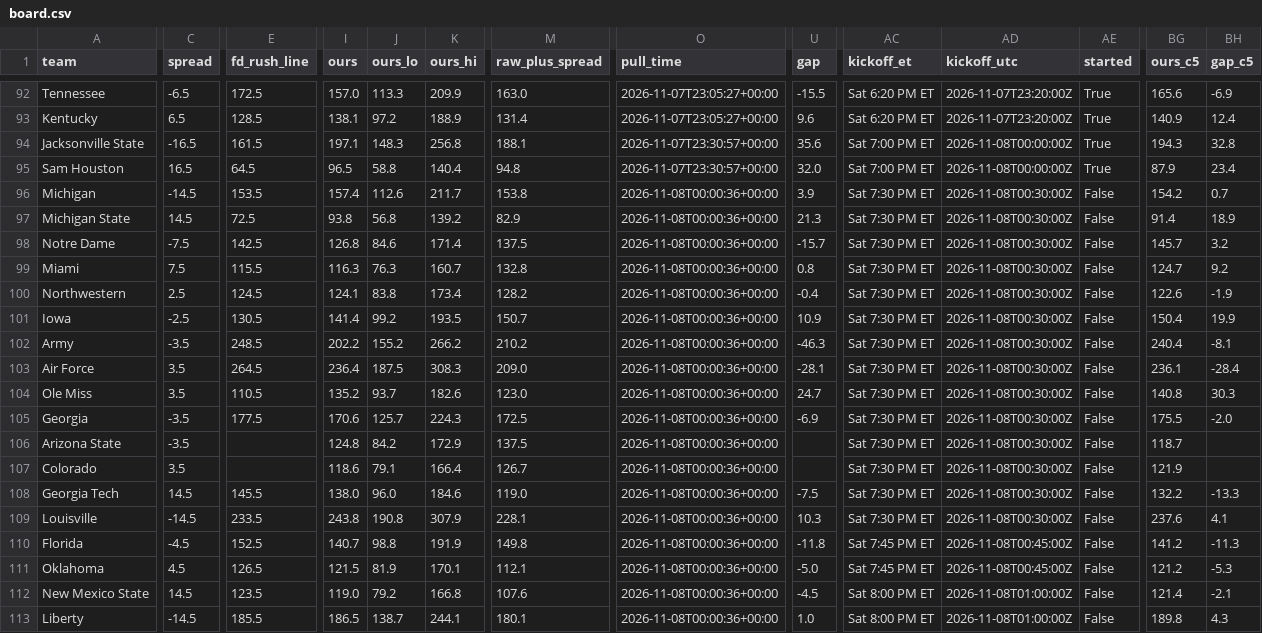
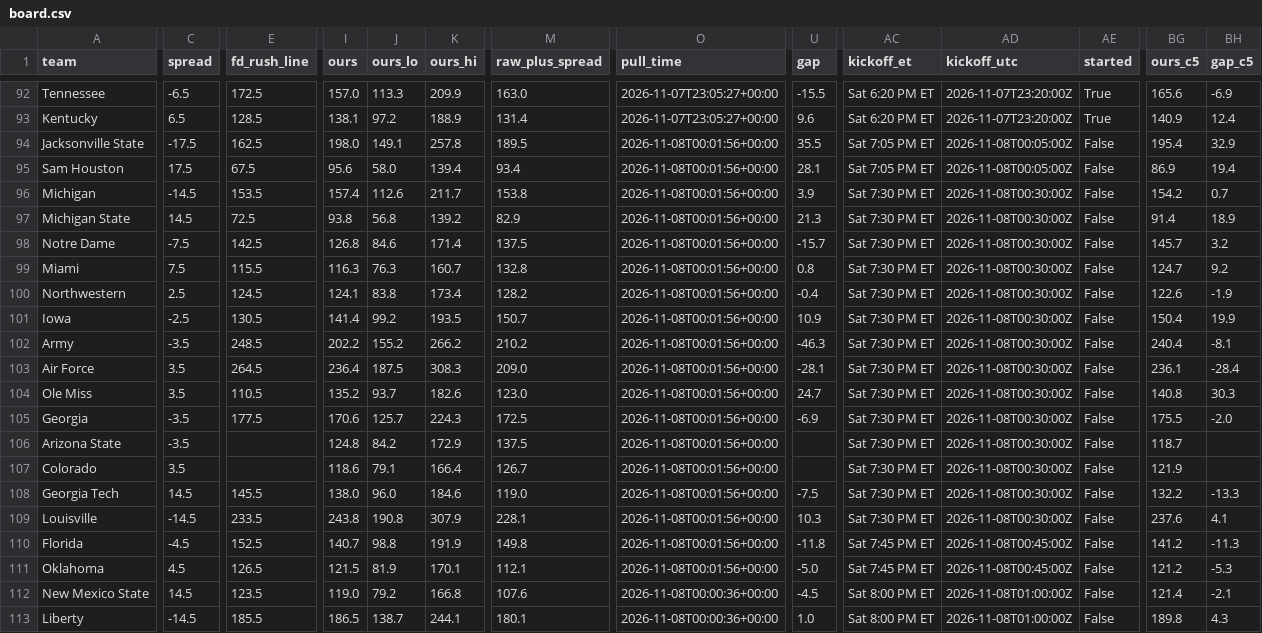
Before and after one commit to bradyt3321/cfb-yardage-dashboard, a CSV file: data/board.csv, drawn as a sheet; only a part is shown, gaps mark what is left out; the diff covers the shown part only; the diff names each change by its address in the sheet, - before the commit and + after, or states it on an @@ line.

```diff
--- a/data/board.csv
+++ b/data/board.csv
-C94 (spread): -16.5
+C94 (spread): -17.5
-E94 (fd_rush_line): 161.5
+E94 (fd_rush_line): 162.5
-I94 (ours): 197.1
+I94 (ours): 198.0
-J94 (ours_lo): 148.3
+J94 (ours_lo): 149.1
-K94 (ours_hi): 256.8
+K94 (ours_hi): 257.8
-M94 (raw_plus_spread): 188.1
+M94 (raw_plus_spread): 189.5
-O94:O95 (pull_time): 2026-11-07T23:30:57+00:00
+O94:O95 (pull_time): 2026-11-08T00:01:56+00:00
-U94 (gap): 35.6
+U94 (gap): 35.5
-AC94:AC95 (kickoff_et): Sat 7:00 PM ET
+AC94:AC95 (kickoff_et): Sat 7:05 PM ET
-AD94:AD95 (kickoff_utc): 2026-11-08T00:00:00Z
+AD94:AD95 (kickoff_utc): 2026-11-08T00:05:00Z
-AE94:AE95 (started): True
+AE94:AE95 (started): False
-BG94 (ours_c5): 194.3
+BG94 (ours_c5): 195.4
-BH94 (gap_c5): 32.8
+BH94 (gap_c5): 32.9
-C95 (spread): 16.5
+C95 (spread): 17.5
-E95 (fd_rush_line): 64.5
+E95 (fd_rush_line): 67.5
-I95 (ours): 96.5
+I95 (ours): 95.6
-J95 (ours_lo): 58.8
+J95 (ours_lo): 58.0
-K95 (ours_hi): 140.4
+K95 (ours_hi): 139.4
-M95 (raw_plus_spread): 94.8
+M95 (raw_plus_spread): 93.4
-U95 (gap): 32.0
+U95 (gap): 28.1
-BG95 (ours_c5): 87.9
+BG95 (ours_c5): 86.9
-BH95 (gap_c5): 23.4
+BH95 (gap_c5): 19.4
-O96:O111 (pull_time): 2026-11-08T00:00:36+00:00
+O96:O111 (pull_time): 2026-11-08T00:01:56+00:00
```
Also changed, not shown: 17 edited cells elsewhere in this file, 3 other files.
